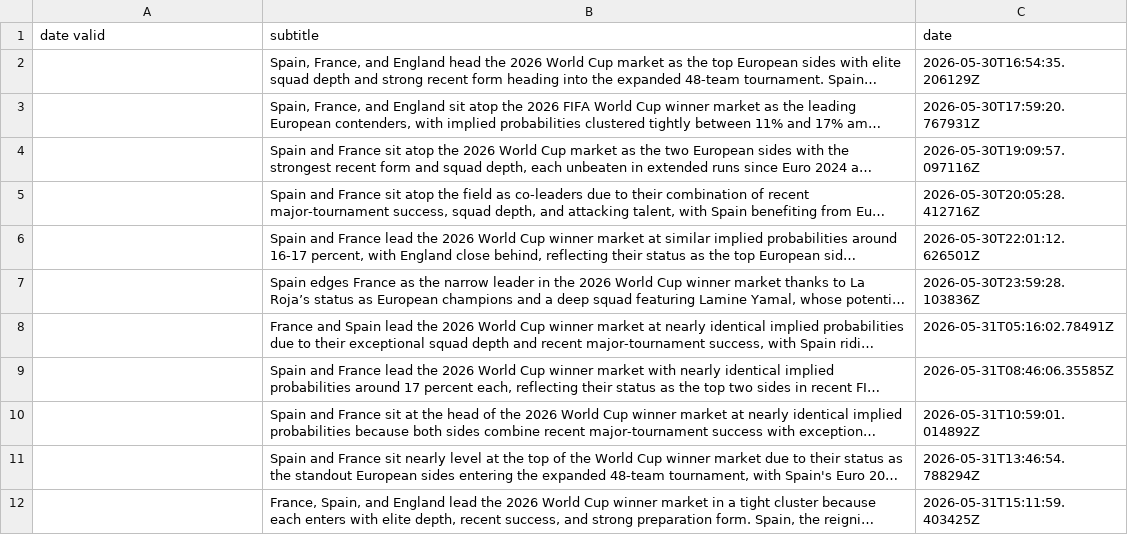
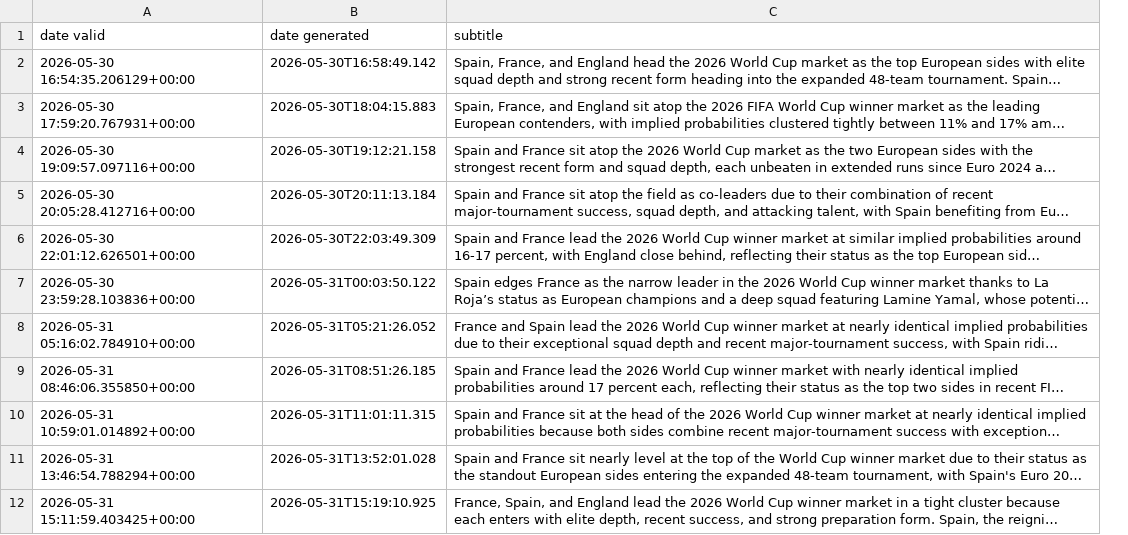
Before and after one commit to llyrjones9/fifa-world-cup-2026-analysis, a CSV file: assets/data/subtitles.csv, drawn as a sheet; long unchanged cells end in …; removed rows and columns are numbered as before the commit, all else as after; the diff names each change by its address in the sheet, - before the commit and + after, or states it on an @@ line.

Commit message:
backfill subtitles file

```diff
--- a/assets/data/subtitles.csv
+++ b/assets/data/subtitles.csv
+column B (date generated), rows 2-12: 2026-05-30T16:58:49.142 | 2026-05-30T18:04:15.883 | 2026-05-30T19:12:21.158 | 2026-05-30T20:11:13.184 | 2026-05-30T22:03:49.309 | 2026-05-31T00:03:50.122 | 2026-05-31T05:21:26.052 | 2026-05-31T08:51:26.185 | 2026-05-31T11:01:11.315 | 2026-05-31T13:52:01.028 | 2026-05-31T15:19:10.925
-column C (date), rows 2-12: 2026-05-30T16:54:35.206129Z | 2026-05-30T17:59:20.767931Z | 2026-05-30T19:09:57.097116Z | 2026-05-30T20:05:28.412716Z | 2026-05-30T22:01:12.626501Z | 2026-05-30T23:59:28.103836Z | 2026-05-31T05:16:02.78491Z | 2026-05-31T08:46:06.35585Z | 2026-05-31T10:59:01.014892Z | 2026-05-31T13:46:54.788294Z | 2026-05-31T15:11:59.403425Z
-A2 (date valid): (empty)
+A2 (date valid): 2026-05-30 16:54:35.206129+00:00
-A3 (date valid): (empty)
+A3 (date valid): 2026-05-30 17:59:20.767931+00:00
-A4 (date valid): (empty)
+A4 (date valid): 2026-05-30 19:09:57.097116+00:00
-A5 (date valid): (empty)
+A5 (date valid): 2026-05-30 20:05:28.412716+00:00
-A6 (date valid): (empty)
+A6 (date valid): 2026-05-30 22:01:12.626501+00:00
-A7 (date valid): (empty)
+A7 (date valid): 2026-05-30 23:59:28.103836+00:00
-A8 (date valid): (empty)
+A8 (date valid): 2026-05-31 05:16:02.784910+00:00
-A9 (date valid): (empty)
+A9 (date valid): 2026-05-31 08:46:06.355850+00:00
-A10 (date valid): (empty)
+A10 (date valid): 2026-05-31 10:59:01.014892+00:00
-A11 (date valid): (empty)
+A11 (date valid): 2026-05-31 13:46:54.788294+00:00
-A12 (date valid): (empty)
+A12 (date valid): 2026-05-31 15:11:59.403425+00:00
```
